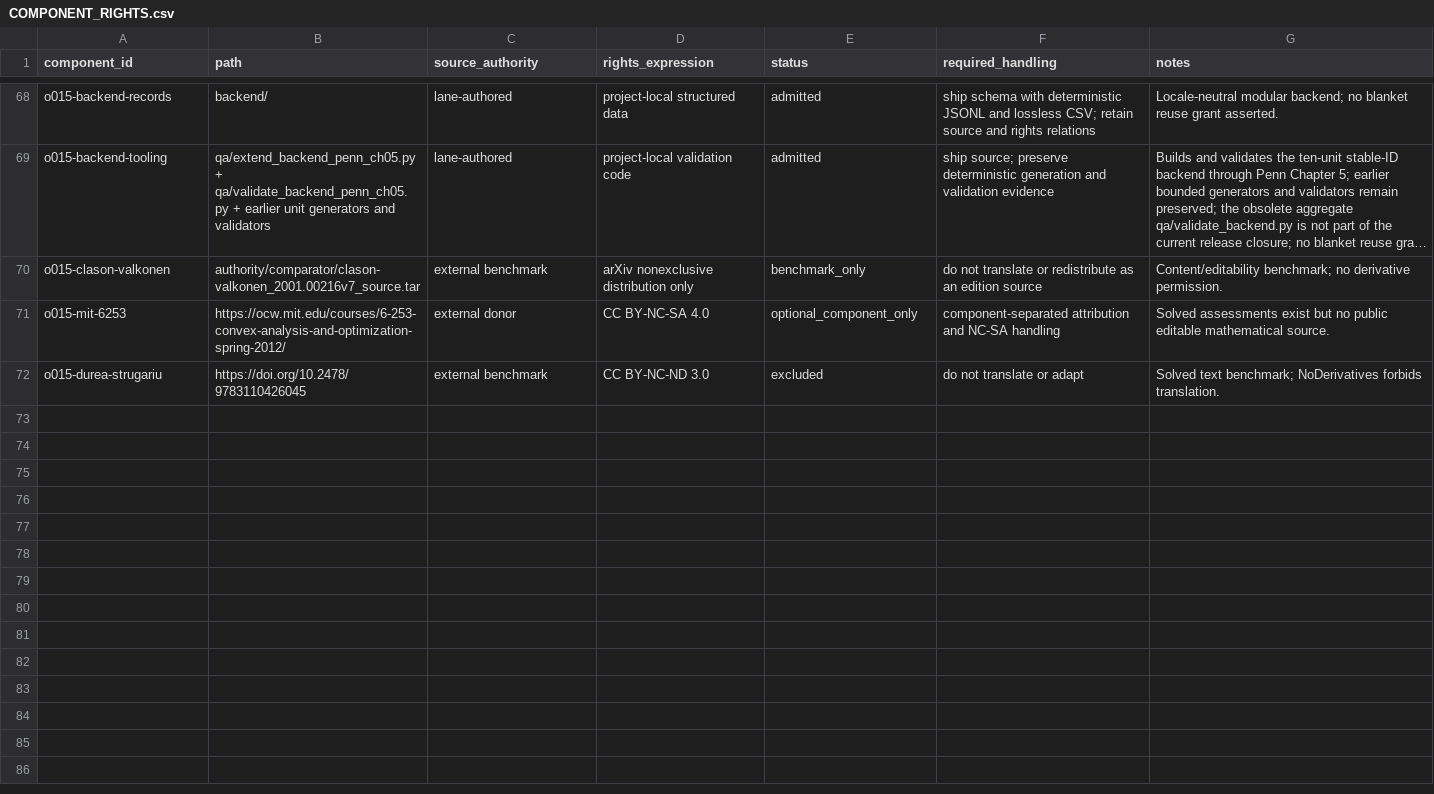
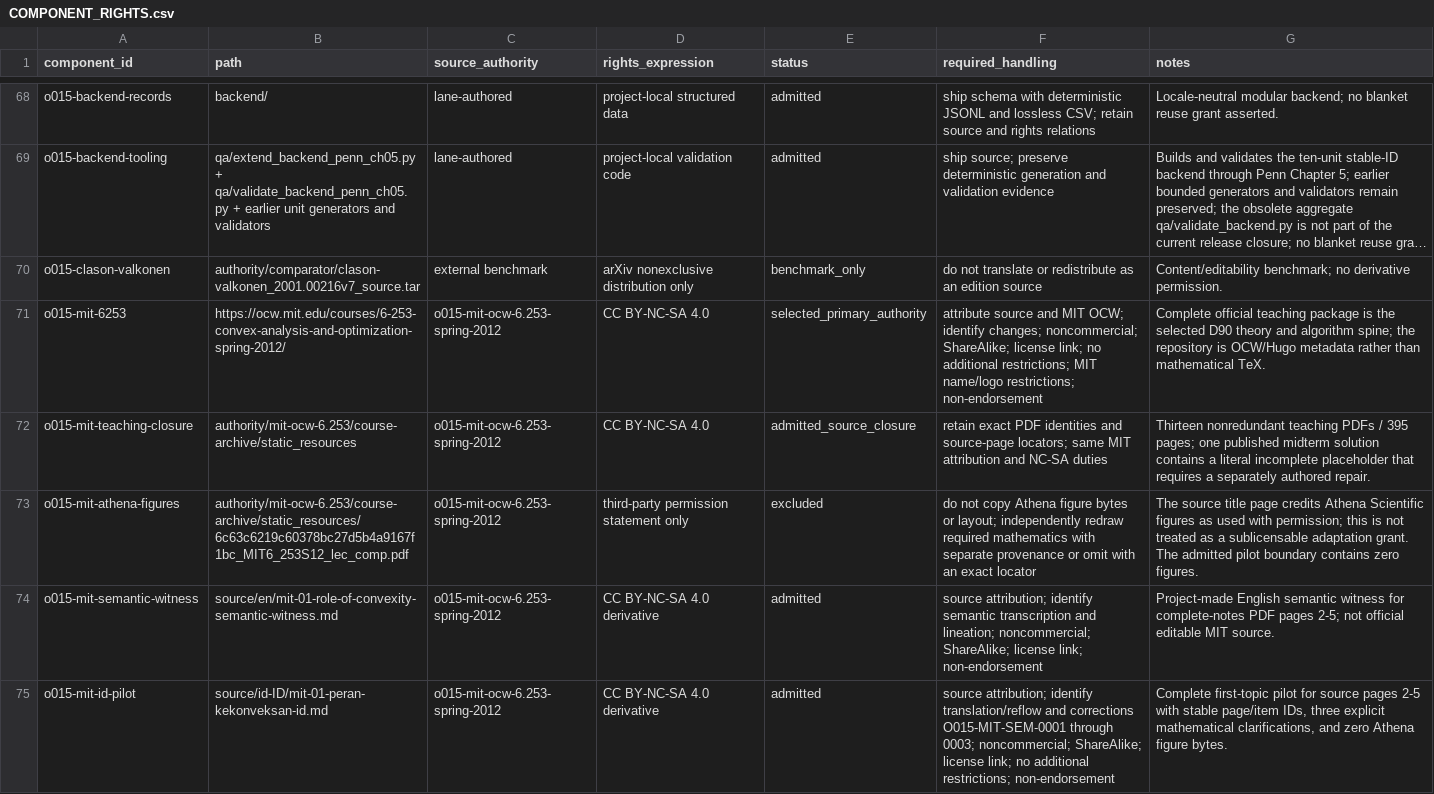
Before and after one commit to KokunoYumeto/advanced-optimization-convex-analysis-id, a CSV file: 00_control/COMPONENT_RIGHTS.csv, drawn as a sheet; only a part is shown, gaps mark what is left out; the shorter side is filled out with more unchanged rows; long unchanged cells end in …; the diff covers the shown part only; the diff names each change by its address in the sheet, - before the commit and + after, or states it on an @@ line.

Commit message:
Admit MIT 6.253 semantic pilot checkpoint

```diff
--- a/00_control/COMPONENT_RIGHTS.csv
+++ b/00_control/COMPONENT_RIGHTS.csv
-C71 (source_authority): external donor
+C71 (source_authority): o015-mit-ocw-6.253-spring-2012
-E71 (status): optional_component_only
+E71 (status): selected_primary_authority
-F71 (required_handling): component-separated attribution and NC-SA handling
+F71 (required_handling): attribute source and MIT OCW; identify changes; noncommercial; ShareAlike; license link; no additional restrictions; MIT name/logo restrictions; non-endorsement
-G71 (notes): Solved assessments exist but no public editable mathematical source.
+G71 (notes): Complete official teaching package is the selected D90 theory and algorithm spine; the repository is OCW/Hugo metadata rather than mathematical TeX.
+row 72: o015-mit-teaching-closure | authority/mit-ocw-6.253/course-archive/static_resources | o015-mit-ocw-6.253-spring-2012 | CC BY-NC-SA 4.0 | admitted_source_closure | retain exact PDF identities and source-page locators; same MIT attribution and NC-SA duties | Thirteen nonredundant teaching PDFs / 395 pages; one published midterm solution contains a literal incomplete placeholder that requires a separately authored repair.
+row 73: o015-mit-athena-figures | authority/mit-ocw-6.253/course-archive/static_resources/6c63c6219c60378bc27d5b4a9167f1bc_MIT6_253S12_lec_comp.pdf | o015-mit-ocw-6.253-spring-2012 | third-party permission statement only | excluded | do not copy Athena figure bytes or layout; independently redraw required mathematics with separate provenance or omit with an exact locator | The source title page credits Athena Scientific figures as used with permission; this is not treated as a sublicensable adaptation grant. The admitted pilot boundary contains zero figures.
+row 74: o015-mit-semantic-witness | source/en/mit-01-role-of-convexity-semantic-witness.md | o015-mit-ocw-6.253-spring-2012 | CC BY-NC-SA 4.0 derivative | admitted | source attribution; identify semantic transcription and lineation; noncommercial; ShareAlike; license link; non-endorsement | Project-made English semantic witness for complete-notes PDF pages 2-5; not official editable MIT source.
+row 75: o015-mit-id-pilot | source/id-ID/mit-01-peran-kekonveksan-id.md | o015-mit-ocw-6.253-spring-2012 | CC BY-NC-SA 4.0 derivative | admitted | source attribution; identify translation/reflow and corrections O015-MIT-SEM-0001 through 0003; noncommercial; ShareAlike; license link; no additional restrictions; non-endorsement | Complete first-topic pilot for source pages 2-5 with stable page/item IDs, three explicit mathematical clarifications, and zero Athena figure bytes.
```
Also changed, not shown: 5 added rows elsewhere in this file, 57 other files.
